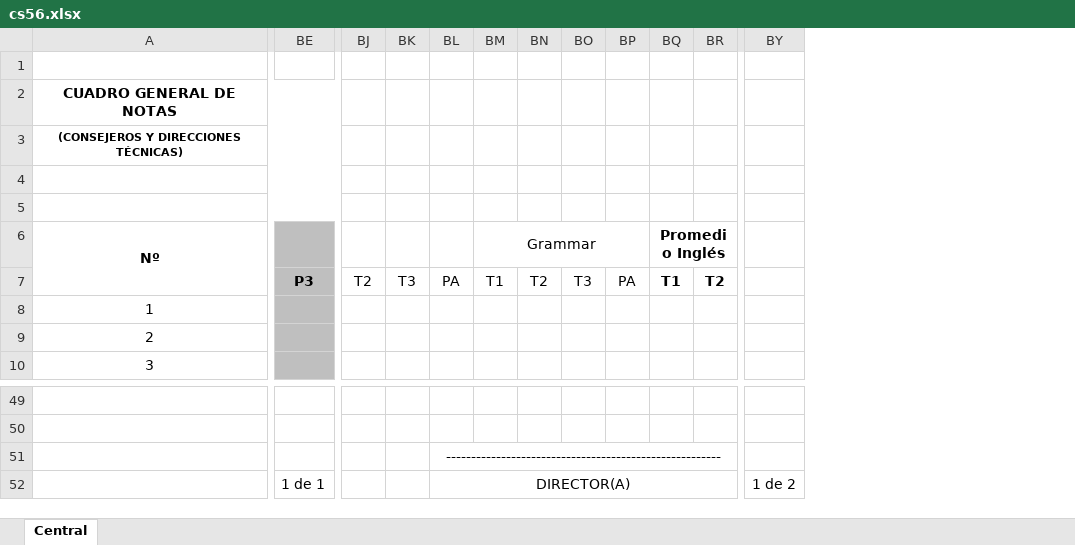
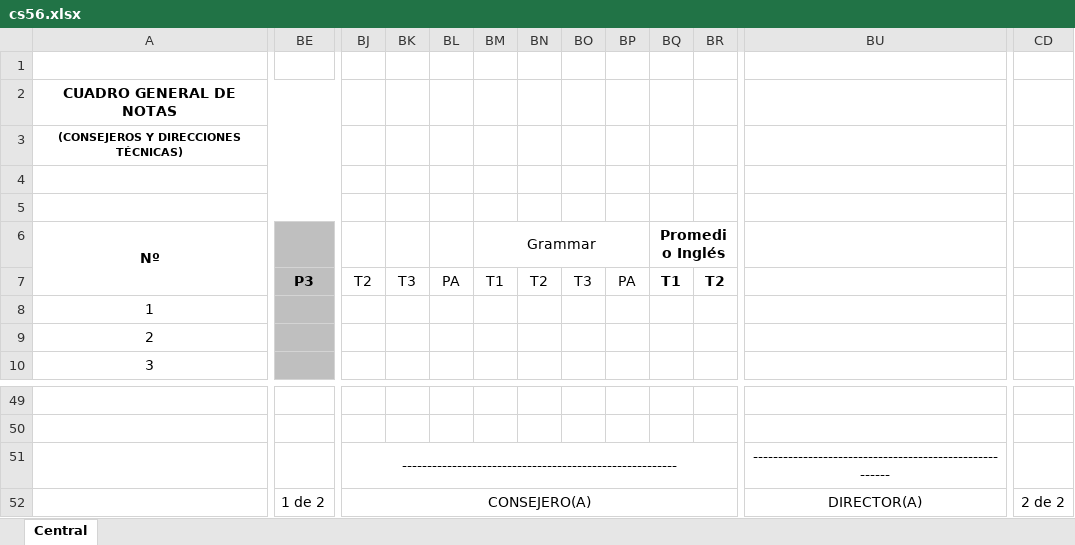
Before and after one commit to sysfranzco19/saat, an Excel workbook: public/templates/cs56.xlsx, sheet Central, drawn as a sheet; only a part is shown, gaps mark what is left out; values as stored, in another font and other column widths than the file's, no borders; charts and pictures and conditional formats not drawn; removed rows and columns are numbered as before the commit, all else as after; the diff covers the shown part only; the diff names each change by its address in the sheet, - before the commit and + after, or states it on an @@ line.

Commit message:
GENERACION DE CENTRALIZADORES HASTA 6TO SEC

```diff
--- a/public/templates/cs56.xlsx (sheet Central)
+++ b/public/templates/cs56.xlsx (sheet Central)
+column BU, rows 51-52: ------------------------------------------------------- | DIRECTOR(A)
-column BY, row 52: 1 de 2
+column CD, row 52: 2 de 2
-BJ51: (empty)
+BJ51: -------------------------------------------------------
+BJ51:BR51 merged
-BL51: -------------------------------------------------------
+BL51: (empty)
-BL51:BT51 merged
-BE52: 1 de 1
+BE52: 1 de 2
-BJ52: (empty)
+BJ52: CONSEJERO(A)
+BJ52:BR52 merged
-BL52: DIRECTOR(A)
+BL52: (empty)
-BL52:BT52 merged
```
Also changed, not shown: 5 added columns and 1 removed column elsewhere in this sheet, 2 other files.
